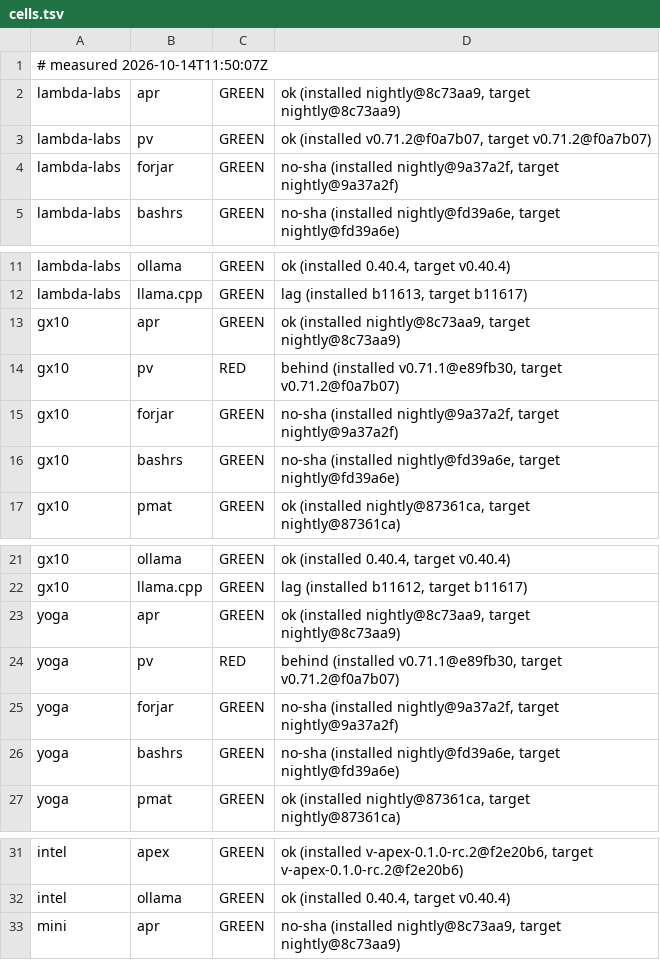
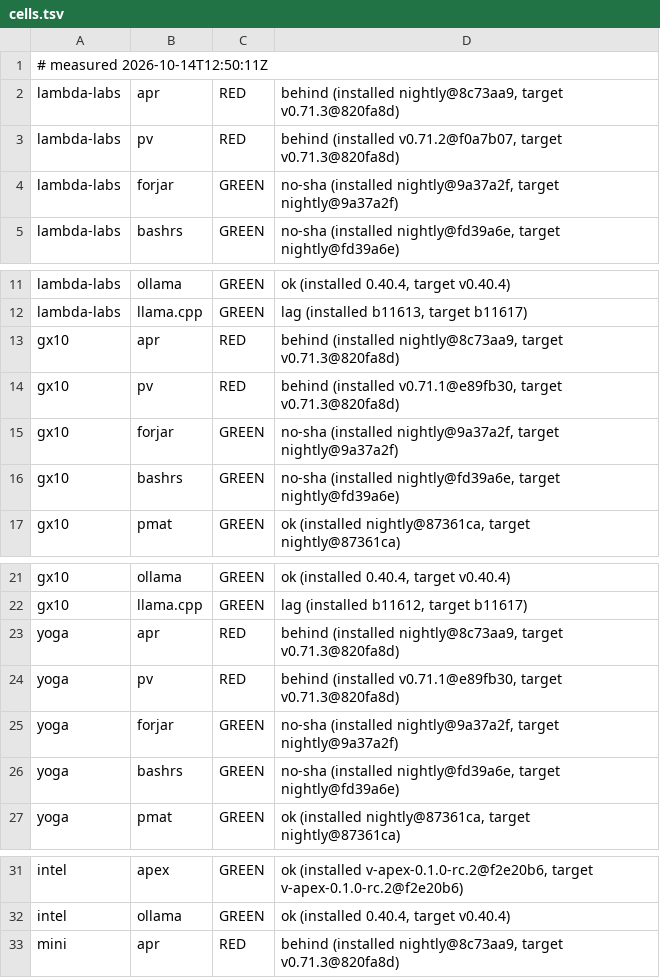
Before and after one commit to Zahgon/aprender, a TSV file: fleet/cells.tsv, drawn as a sheet; only a part is shown, gaps mark what is left out.

Commit message:
fleet cells 2026-10-14T12:50:11Z (fleet-drift)

```diff
--- a/fleet/cells.tsv
+++ b/fleet/cells.tsv
@@ -1,4 +1,4 @@
-# measured 2026-10-14T11:50:07Z
-lambda-labs	apr	GREEN	ok (installed nightly@8c73aa9, target nightly@8c73aa9)
-lambda-labs	pv	GREEN	ok (installed v0.71.2@f0a7b07, target v0.71.2@f0a7b07)
+# measured 2026-10-14T12:50:11Z
+lambda-labs	apr	RED	behind (installed nightly@8c73aa9, target v0.71.3@820fa8d)
+lambda-labs	pv	RED	behind (installed v0.71.2@f0a7b07, target v0.71.3@820fa8d)
 lambda-labs	forjar	GREEN	no-sha (installed nightly@9a37a2f, target nightly@9a37a2f)
@@ -12,4 +12,4 @@ lambda-labs	ollama	GREEN	ok (installed 0.40.4, target v0.40.4)
 lambda-labs	llama.cpp	GREEN	lag (installed b11613, target b11617)
-gx10	apr	GREEN	ok (installed nightly@8c73aa9, target nightly@8c73aa9)
-gx10	pv	RED	behind (installed v0.71.1@e89fb30, target v0.71.2@f0a7b07)
+gx10	apr	RED	behind (installed nightly@8c73aa9, target v0.71.3@820fa8d)
+gx10	pv	RED	behind (installed v0.71.1@e89fb30, target v0.71.3@820fa8d)
 gx10	forjar	GREEN	no-sha (installed nightly@9a37a2f, target nightly@9a37a2f)
@@ -22,4 +22,4 @@ gx10	ollama	GREEN	ok (installed 0.40.4, target v0.40.4)
 gx10	llama.cpp	GREEN	lag (installed b11612, target b11617)
-yoga	apr	GREEN	ok (installed nightly@8c73aa9, target nightly@8c73aa9)
-yoga	pv	RED	behind (installed v0.71.1@e89fb30, target v0.71.2@f0a7b07)
+yoga	apr	RED	behind (installed nightly@8c73aa9, target v0.71.3@820fa8d)
+yoga	pv	RED	behind (installed v0.71.1@e89fb30, target v0.71.3@820fa8d)
 yoga	forjar	GREEN	no-sha (installed nightly@9a37a2f, target nightly@9a37a2f)
@@ -32,2 +32,2 @@ intel	apex	GREEN	ok (installed v-apex-0.1.0-rc.2@f2e20b6, target v-apex-0.1.0-rc
 intel	ollama	GREEN	ok (installed 0.40.4, target v0.40.4)
-mini	apr	GREEN	no-sha (installed nightly@8c73aa9, target nightly@8c73aa9)
+mini	apr	RED	behind (installed nightly@8c73aa9, target v0.71.3@820fa8d)
```
